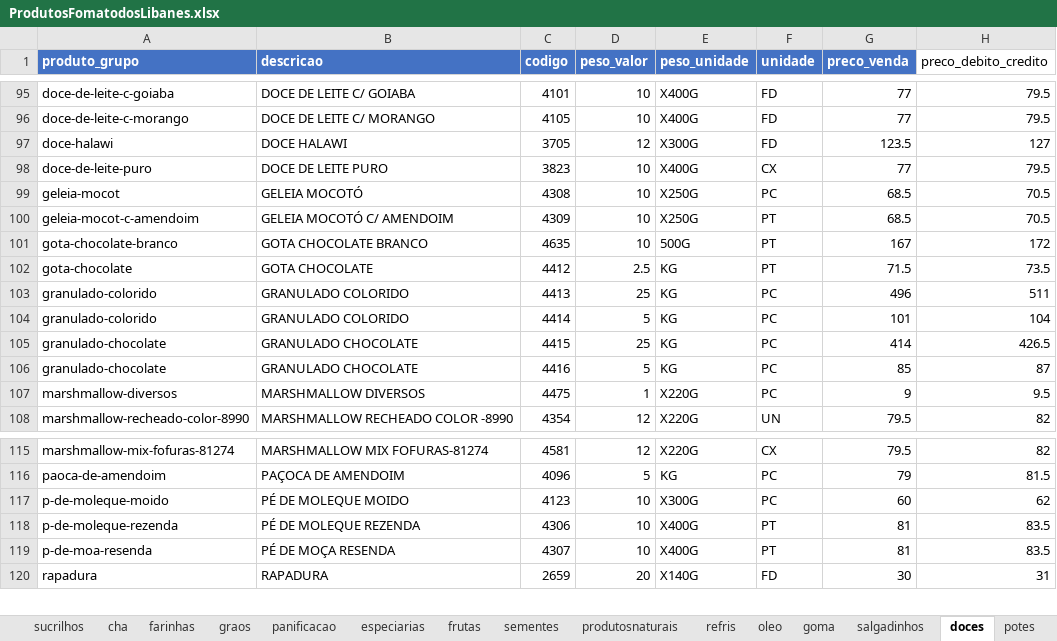
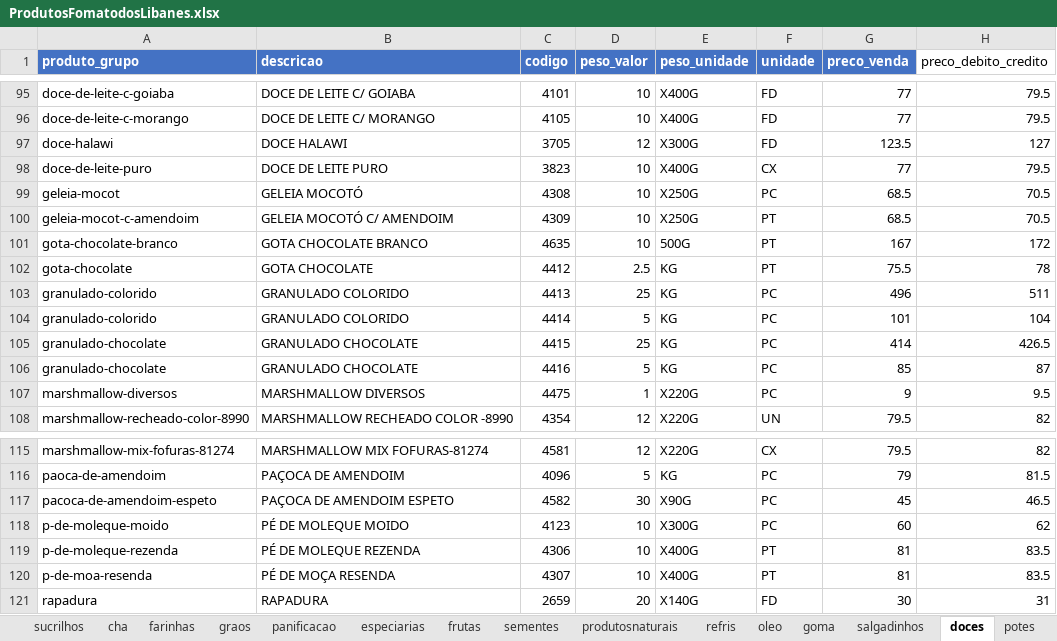
Before and after one commit to MuriloBastos6/produtos-libanes, an Excel workbook: data/ProdutosFomatodosLibanes.xlsx, sheet doces, drawn as a sheet; only a part is shown, gaps mark what is left out; values as stored, in another font and other column widths than the file's, no borders; the diff names each change by its address in the sheet, - before the commit and + after, or states it on an @@ line.

```diff
--- a/data/ProdutosFomatodosLibanes.xlsx (sheet doces)
+++ b/data/ProdutosFomatodosLibanes.xlsx (sheet doces)
-G102 (preco_venda): 71.5
+G102 (preco_venda): 75.5
-H102 (preco_debito_credito): 73.5
+H102 (preco_debito_credito): 78
+row 117: pacoca-de-amendoim-espeto | PAÇOCA DE AMENDOIM ESPETO | 4582 | 30 | X90G | PC | 45 | 46.5
```
Also changed, not shown: 3 other files.
